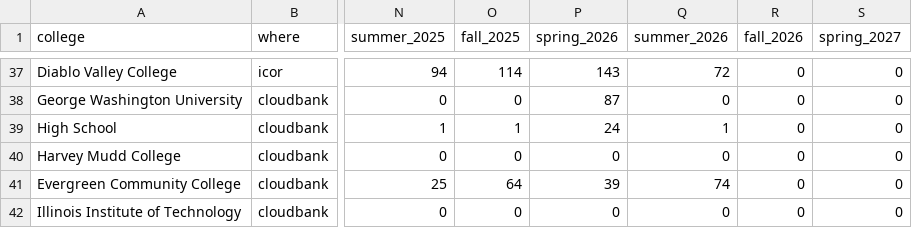
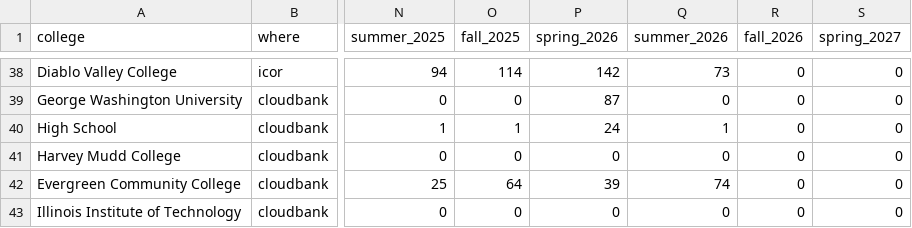
Before and after one commit to sean-morris/cloudbank-pilot-hub-users, a CSV file: users.csv, drawn as a sheet; only a part is shown, gaps mark what is left out; addresses are those after the commit; the diff covers the shown part only; the diff names each change by its address in the sheet, - before the commit and + after, or states it on an @@ line.

```diff
--- a/users.csv
+++ b/users.csv
-P38 (spring_2026): 143
+P38 (spring_2026): 142
-Q38 (summer_2026): 72
+Q38 (summer_2026): 73
```
Also changed, not shown: 3 added rows, 2 removed rows, 30 moved rows and 12 edited cells elsewhere in this file, otter_standalone_use.csv, 1 other file.
